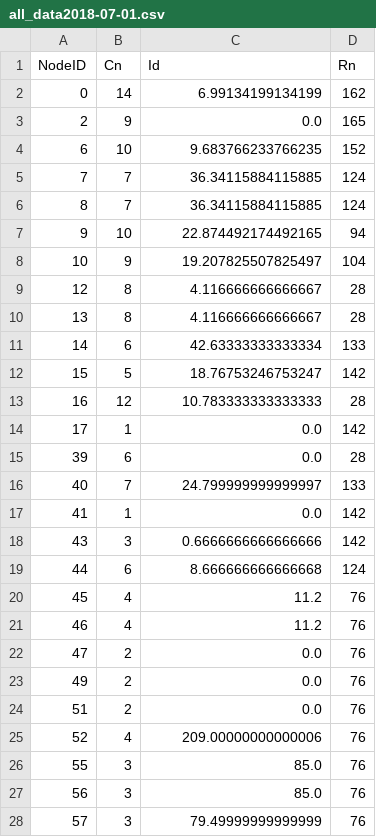
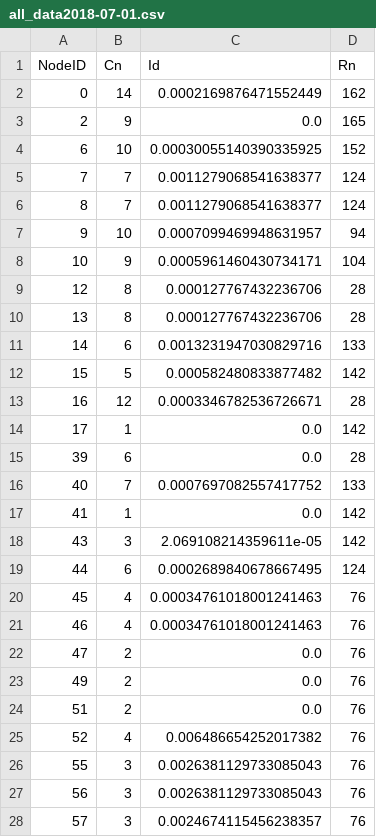
Before and after one commit to jamescoller/multilayer_design_network_tool, a CSV file: results/all_data2018-07-01.csv, drawn as a sheet; only a part is shown; the diff covers the shown part only.

```diff
--- a/results/all_data2018-07-01.csv
+++ b/results/all_data2018-07-01.csv
@@ -1,22 +1,22 @@
 NodeID,Cn,Id,Rn
-0,14,6.99134199134199,162
+0,14,0.0002169876471552449,162
 2,9,0.0,165
-6,10,9.683766233766235,152
-7,7,36.34115884115885,124
-8,7,36.34115884115885,124
-9,10,22.874492174492165,94
-10,9,19.207825507825497,104
-12,8,4.116666666666667,28
-13,8,4.116666666666667,28
-14,6,42.63333333333334,133
-15,5,18.76753246753247,142
-16,12,10.783333333333333,28
+6,10,0.00030055140390335925,152
+7,7,0.0011279068541638377,124
+8,7,0.0011279068541638377,124
+9,10,0.0007099469948631957,94
+10,9,0.0005961460430734171,104
+12,8,0.000127767432236706,28
+13,8,0.000127767432236706,28
+14,6,0.0013231947030829716,133
+15,5,0.000582480833877482,142
+16,12,0.0003346782536726671,28
 17,1,0.0,142
 39,6,0.0,28
-40,7,24.799999999999997,133
+40,7,0.0007697082557417752,133
 41,1,0.0,142
-43,3,0.6666666666666666,142
-44,6,8.666666666666668,124
-45,4,11.2,76
-46,4,11.2,76
+43,3,2.069108214359611e-05,142
+44,6,0.0002689840678667495,124
+45,4,0.00034761018001241463,76
+46,4,0.00034761018001241463,76
 47,2,0.0,76
@@ -24,5 +24,5 @@ NodeID,Cn,Id,Rn
 51,2,0.0,76
-52,4,209.00000000000006,76
-55,3,85.0,76
-56,3,85.0,76
-57,3,79.49999999999999,76
+52,4,0.006486654252017382,76
+55,3,0.0026381129733085043,76
+56,3,0.0026381129733085043,76
+57,3,0.0024674115456238357,76
```
Also changed, not shown: 42 edited cells elsewhere in this file, results/all_data2018-08-01.csv, results/all_data2018-09-01.csv, 31 other files.
